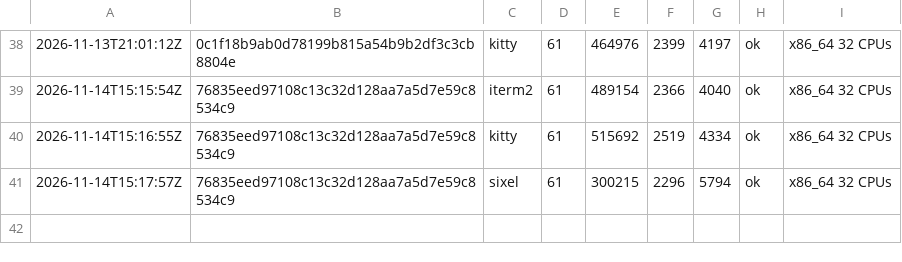
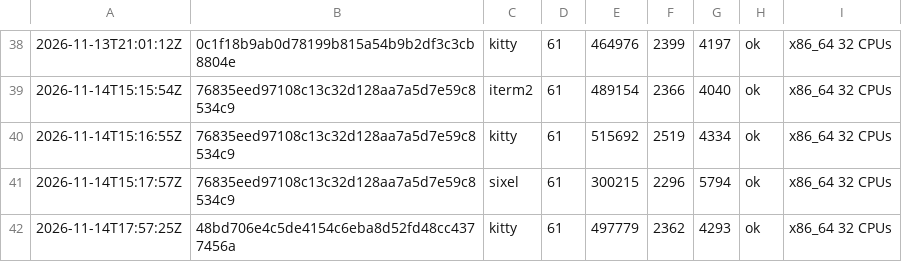
Before and after one commit to vtium/vtium, a TSV file: crates/vtium-image/fuzz/runs.tsv, drawn as a sheet; only a part is shown, gaps mark what is left out; the diff names each change by its address in the sheet, - before the commit and + after, or states it on an @@ line.

Commit message:
chore(fuzz): the kitty and zlib fuzz targets' 60 s runs on 48bd706e

```diff
--- a/crates/vtium-image/fuzz/runs.tsv
+++ b/crates/vtium-image/fuzz/runs.tsv
+row 42: 2026-11-14T17:57:25Z | 48bd706e4c5de4154c6eba8d52fd48cc4377456a | kitty | 61 | 497779 | 2362 | 4293 | ok | x86_64 32 CPUs
```
Also changed, not shown: crates/vtium-image-helper/fuzz/runs.tsv.
